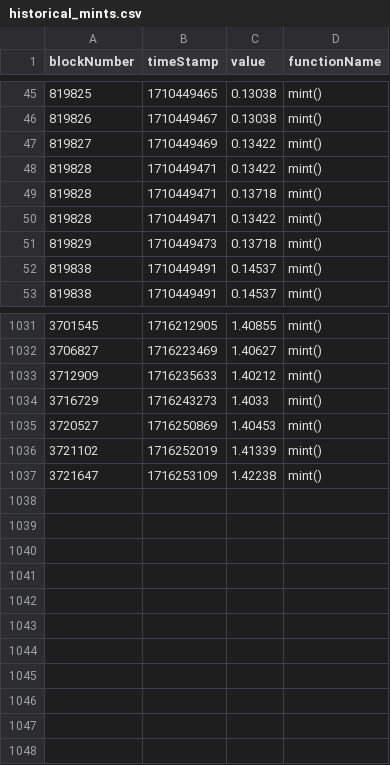
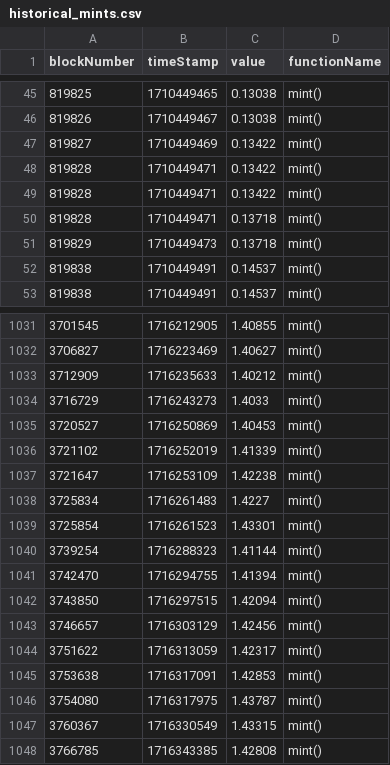
Before and after one commit to heyitschun/plutocats-dashboard, a CSV file: historical_mints.csv, drawn as a sheet; only a part is shown, gaps mark what is left out.

```diff
--- a/historical_mints.csv
+++ b/historical_mints.csv
@@ -48,4 +48,4 @@ blockNumber,timeStamp,value,functionName
 819828,1710449471,0.13422,mint()
+819828,1710449471,0.13422,mint()
 819828,1710449471,0.13718,mint()
-819828,1710449471,0.13422,mint()
 819829,1710449473,0.13718,mint()
@@ -1037 +1037,12 @@ blockNumber,timeStamp,value,functionName
 3721647,1716253109,1.42238,mint()
+3725834,1716261483,1.4227,mint()
+3725854,1716261523,1.43301,mint()
+3739254,1716288323,1.41144,mint()
+3742470,1716294755,1.41394,mint()
+3743850,1716297515,1.42094,mint()
+3746657,1716303129,1.42456,mint()
+3751622,1716313059,1.42317,mint()
+3753638,1716317091,1.42853,mint()
+3754080,1716317975,1.43787,mint()
+3760367,1716330549,1.43315,mint()
+3766785,1716343385,1.42808,mint()
```
Also changed, not shown: 7 other files.
